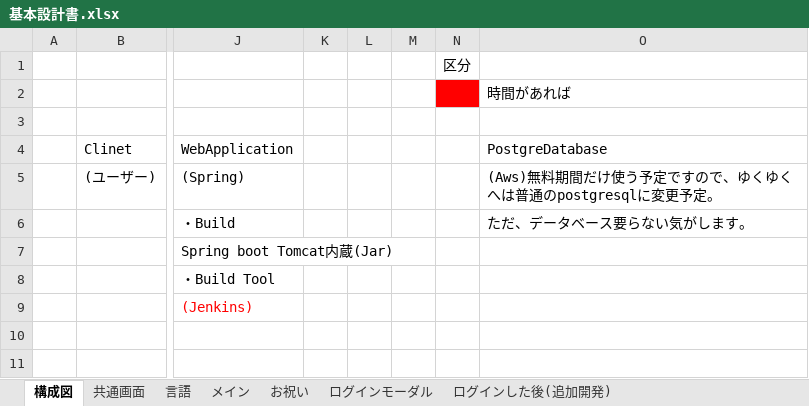
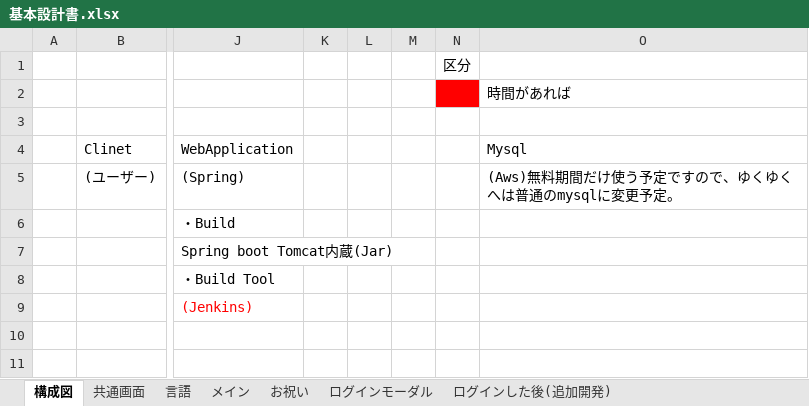
Before and after one commit to bittap/azusato, an Excel workbook: document/基本設計書/基本設計書.xlsx, sheet 構成図, drawn as a sheet; only a part is shown, gaps mark what is left out; values as stored, in another font and other column widths than the file's, no borders; charts and pictures not drawn; the diff names each change by its address in the sheet, - before the commit and + after, or states it on an @@ line.

```diff
--- a/document/基本設計書/基本設計書.xlsx (sheet 構成図)
+++ b/document/基本設計書/基本設計書.xlsx (sheet 構成図)
-O4: PostgreDatabase
+O4: Mysql
-O5 (Mysql): (Aws)無料期間だけ使う予定ですので、ゆくゆくへは普通のpostgresqlに変更予定。
+O5 (Mysql): (Aws)無料期間だけ使う予定ですので、ゆくゆくへは普通のmysqlに変更予定。
-O6 (Mysql): ただ、データベース要らない気がします。
+O6 (Mysql): (empty)
```
Also changed, not shown: sheet 共通画面, charts or pictures, document/基本設計書/お祝い.xlsx, 7 other files.
